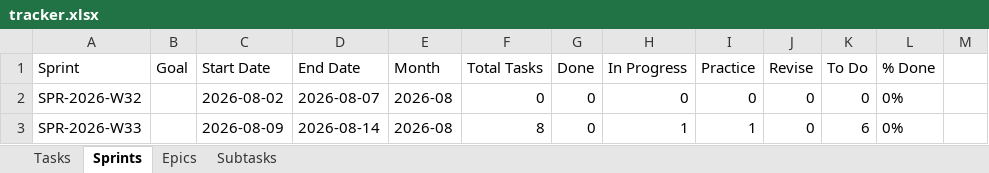
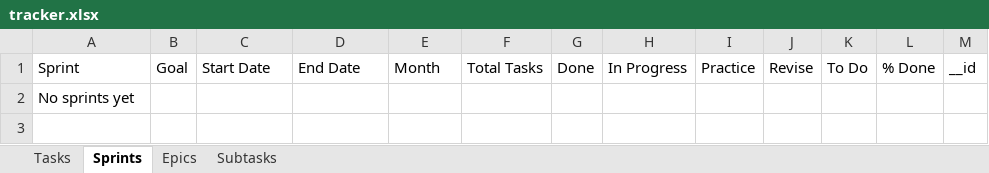
Before and after one commit to vimal-ram-k/Study-Tracker, an Excel workbook: db/tracker.xlsx, sheet Sprints, drawn as a sheet; values as stored, in another font and other column widths than the file's, no borders; removed rows and columns are numbered as before the commit, all else as after; the diff names each change by its address in the sheet, - before the commit and + after, or states it on an @@ line.

```diff
--- a/db/tracker.xlsx (sheet Sprints)
+++ b/db/tracker.xlsx (sheet Sprints)
-M1: (empty)
+M1: __id
-row 2: SPR-2026-W32 |  | 2026-08-02 | 2026-08-07 | 2026-08 | 0 | 0 | 0 | 0 | 0 | 0 | 0%
-row 3: SPR-2026-W33 |  | 2026-08-09 | 2026-08-14 | 2026-08 | 8 | 0 | 1 | 1 | 0 | 6 | 0%
+row 2: No sprints yet
```
Also changed, not shown: sheet Tasks, sheet Epics, sheet Subtasks.
